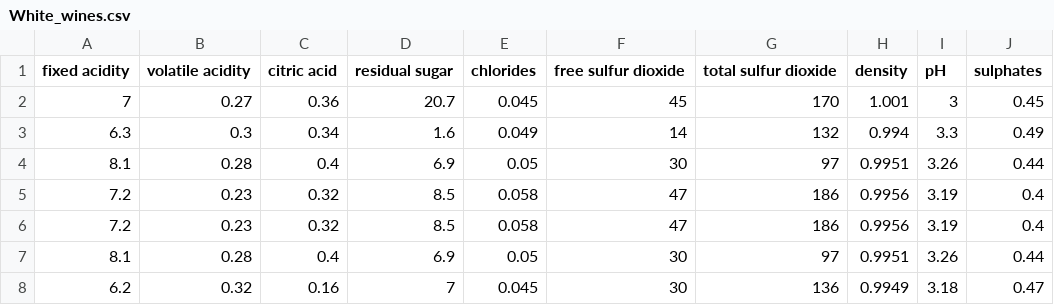
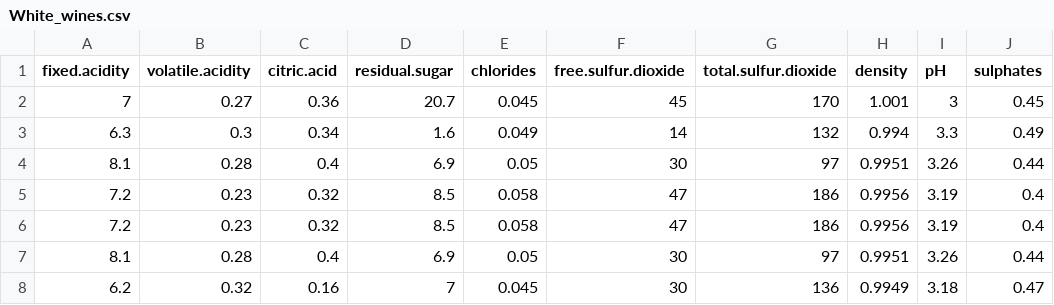
Before and after one commit to vhertzb/Regression-1, a CSV file: White_wines.csv, drawn as a sheet; only a part is shown; the diff names each change by its address in the sheet, - before the commit and + after, or states it on an @@ line.

Commit message:
Changed variable names in headers to eliminate spaces.

```diff
--- a/White_wines.csv
+++ b/White_wines.csv
-A1: fixed acidity
+A1: fixed.acidity
-B1: volatile acidity
+B1: volatile.acidity
-C1: citric acid
+C1: citric.acid
-D1: residual sugar
+D1: residual.sugar
-F1: free sulfur dioxide
+F1: free.sulfur.dioxide
-G1: total sulfur dioxide
+G1: total.sulfur.dioxide
```
